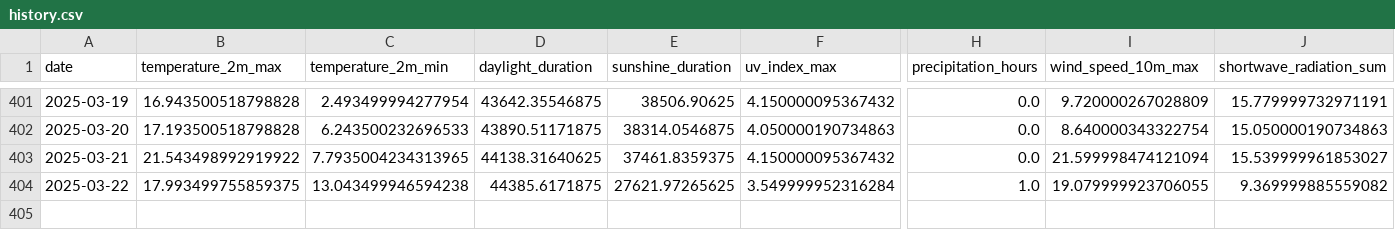
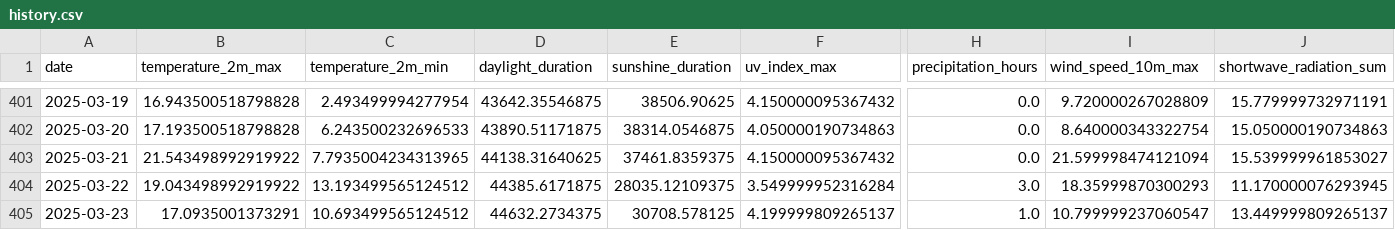
Before and after one commit to koaning/solah, a CSV file: data/history.csv, drawn as a sheet; only a part is shown, gaps mark what is left out; rows hold the shown columns only; the diff names each change by its address in the sheet, - before the commit and + after, or states it on an @@ line.

```diff
--- a/data/history.csv
+++ b/data/history.csv
-B404 (temperature_2m_max): 17.993499755859375
+B404 (temperature_2m_max): 19.043498992919922
-C404 (temperature_2m_min): 13.043499946594238
+C404 (temperature_2m_min): 13.193499565124512
-E404 (sunshine_duration): 27621.97265625
+E404 (sunshine_duration): 28035.12109375
-H404 (precipitation_hours): 1.0
+H404 (precipitation_hours): 3.0
-I404 (wind_speed_10m_max): 19.079999923706055
+I404 (wind_speed_10m_max): 18.35999870300293
-J404 (shortwave_radiation_sum): 9.369999885559082
+J404 (shortwave_radiation_sum): 11.170000076293945
+row 405: 2025-03-23 | 17.0935001373291 | 10.693499565124512 | 44632.2734375 | 30708.578125 | 4.199999809265137 | 1.0 | 10.799999237060547 | 13.449999809265137
```
